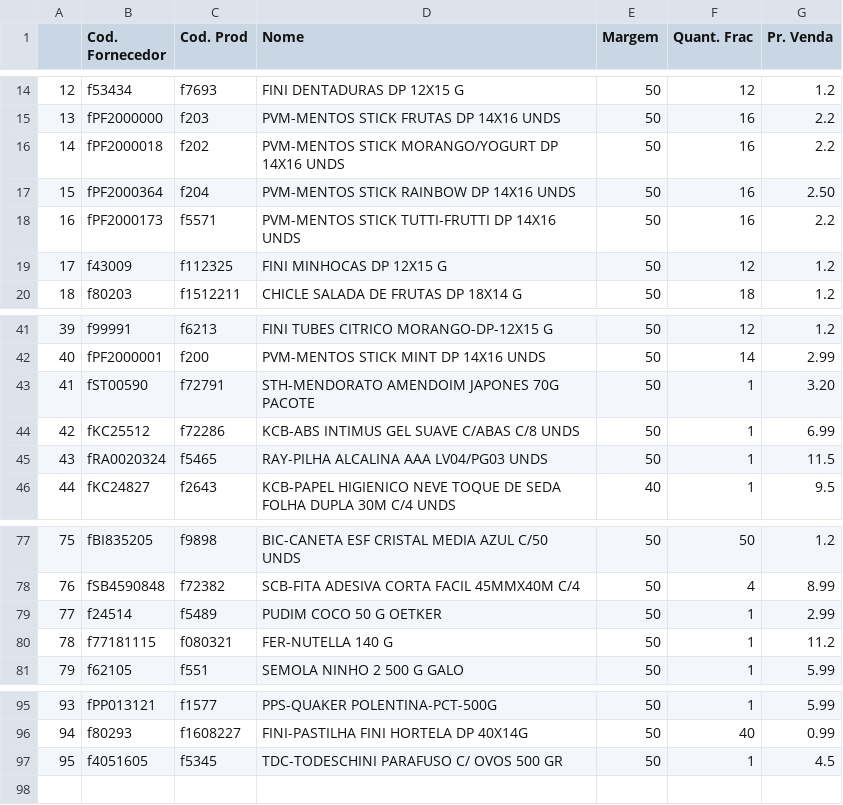
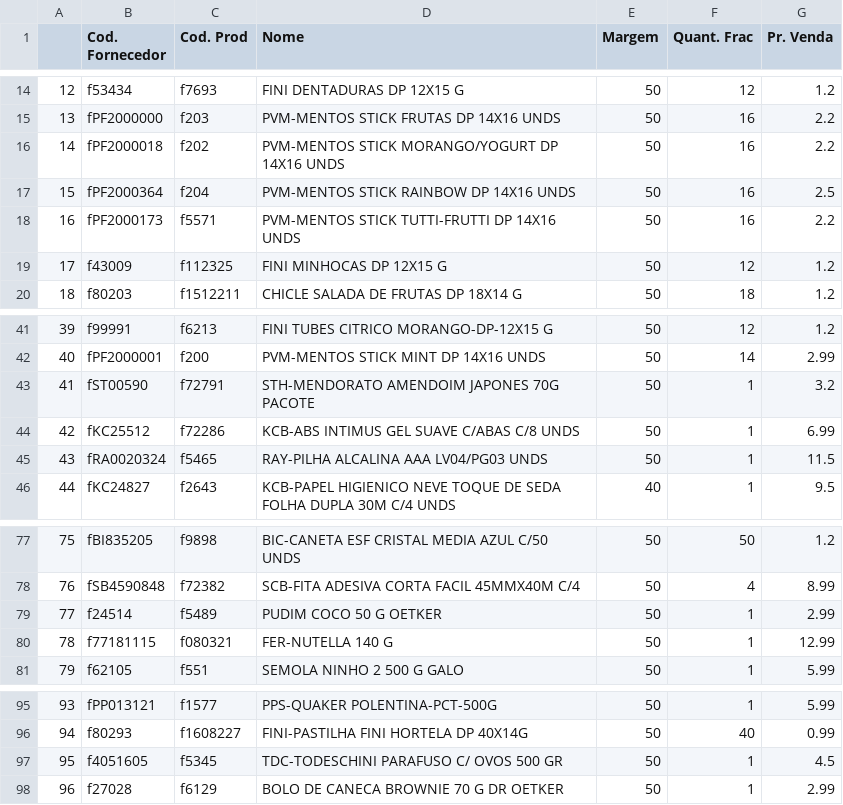
Before and after one commit to I3run01/PY-Auto-Preco-V2, a CSV file: CBN BD.csv, drawn as a sheet; only a part is shown, gaps mark what is left out.

```diff
--- a/CBN BD.csv
+++ b/CBN BD.csv
@@ -16,3 +16,3 @@
 14,fPF2000018,f202,PVM-MENTOS STICK MORANGO/YOGURT DP 14X16 UNDS,50,16,2.2
-15,fPF2000364,f204,PVM-MENTOS STICK RAINBOW DP 14X16 UNDS,50,16,2.50
+15,fPF2000364,f204,PVM-MENTOS STICK RAINBOW DP 14X16 UNDS,50,16,2.5
 16,fPF2000173,f5571,PVM-MENTOS STICK TUTTI-FRUTTI DP 14X16 UNDS,50,16,2.2
@@ -42,3 +42,3 @@
 40,fPF2000001,f200,PVM-MENTOS STICK MINT DP 14X16 UNDS,50,14,2.99
-41,fST00590,f72791,STH-MENDORATO AMENDOIM JAPONES 70G PACOTE,50,1,3.20
+41,fST00590,f72791,STH-MENDORATO AMENDOIM JAPONES 70G PACOTE,50,1,3.2
 42,fKC25512,f72286,KCB-ABS INTIMUS GEL SUAVE C/ABAS C/8 UNDS,50,1,6.99
@@ -79,3 +79,3 @@
 77,f24514,f5489,PUDIM COCO 50 G OETKER,50,1,2.99
-78,f77181115,f080321,FER-NUTELLA 140 G,50,1,11.2
+78,f77181115,f080321,FER-NUTELLA 140 G,50,1,12.99
 79,f62105,f551,SEMOLA NINHO 2 500 G GALO,50,1,5.99
@@ -97 +97,2 @@
 95,f4051605,f5345,TDC-TODESCHINI PARAFUSO C/ OVOS 500 GR,50,1,4.5
+96,f27028,f6129,BOLO DE CANECA BROWNIE 70 G DR OETKER,50,1,2.99
```
Also changed, not shown: 2 other files.
